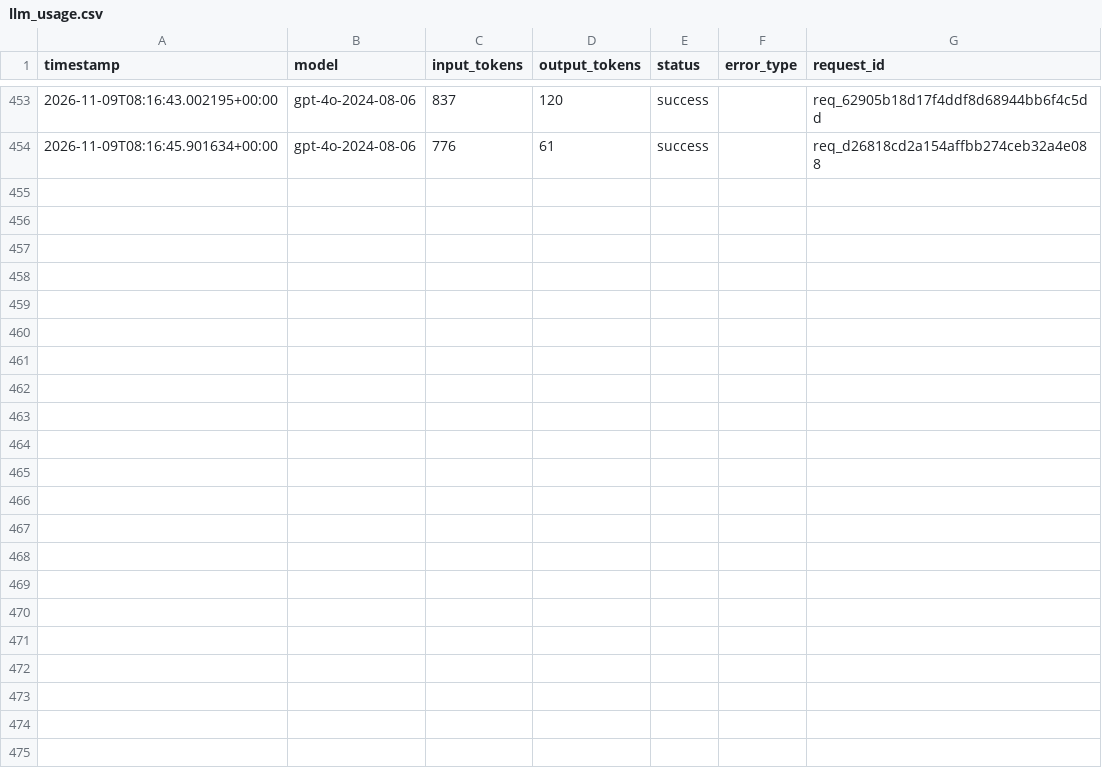
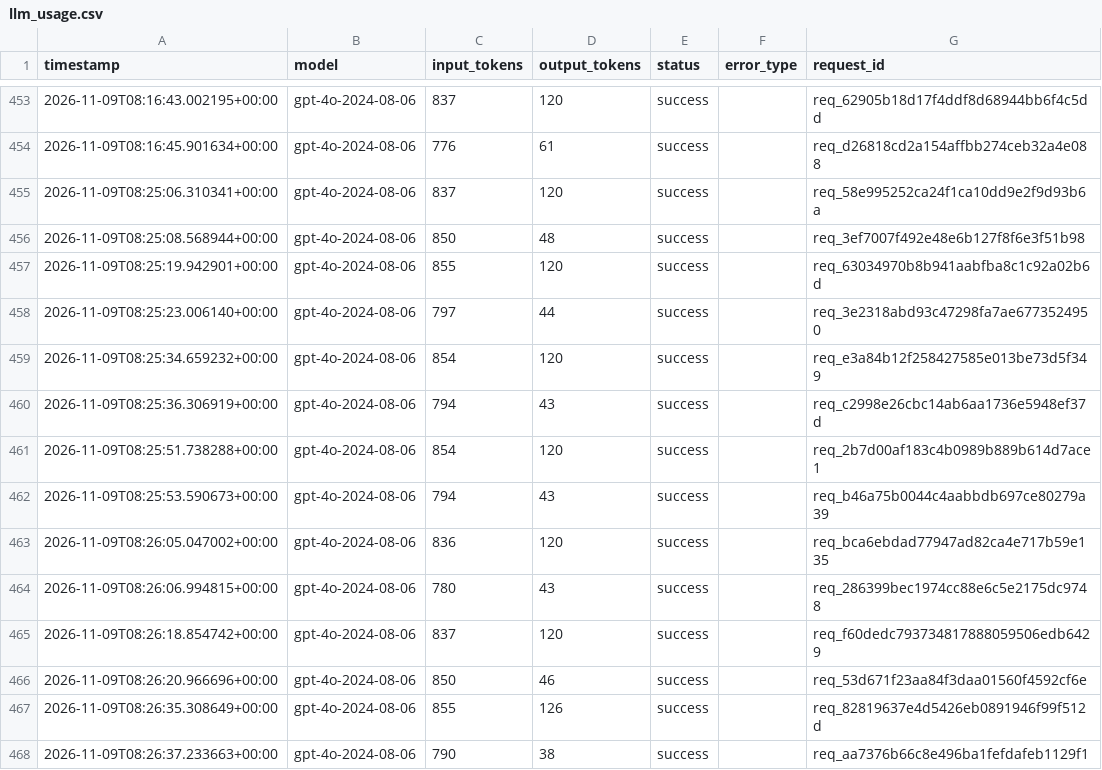
Before and after one commit to yyht6300a/AI6103-Project-FoG, a CSV file: logs/llm_usage.csv, drawn as a sheet; only a part is shown, gaps mark what is left out; the diff names each change by its address in the sheet, - before the commit and + after, or states it on an @@ line.

```diff
--- a/logs/llm_usage.csv
+++ b/logs/llm_usage.csv
+row 455: 2026-11-09T08:25:06.310341+00:00 | gpt-4o-2024-08-06 | 837 | 120 | success |  | req_58e995252ca24f1ca10dd9e2f9d93b6a
+row 456: 2026-11-09T08:25:08.568944+00:00 | gpt-4o-2024-08-06 | 850 | 48 | success |  | req_3ef7007f492e48e6b127f8f6e3f51b98
+row 457: 2026-11-09T08:25:19.942901+00:00 | gpt-4o-2024-08-06 | 855 | 120 | success |  | req_63034970b8b941aabfba8c1c92a02b6d
+row 458: 2026-11-09T08:25:23.006140+00:00 | gpt-4o-2024-08-06 | 797 | 44 | success |  | req_3e2318abd93c47298fa7ae6773524950
+row 459: 2026-11-09T08:25:34.659232+00:00 | gpt-4o-2024-08-06 | 854 | 120 | success |  | req_e3a84b12f258427585e013be73d5f349
+row 460: 2026-11-09T08:25:36.306919+00:00 | gpt-4o-2024-08-06 | 794 | 43 | success |  | req_c2998e26cbc14ab6aa1736e5948ef37d
+row 461: 2026-11-09T08:25:51.738288+00:00 | gpt-4o-2024-08-06 | 854 | 120 | success |  | req_2b7d00af183c4b0989b889b614d7ace1
+row 462: 2026-11-09T08:25:53.590673+00:00 | gpt-4o-2024-08-06 | 794 | 43 | success |  | req_b46a75b0044c4aabbdb697ce80279a39
+row 463: 2026-11-09T08:26:05.047002+00:00 | gpt-4o-2024-08-06 | 836 | 120 | success |  | req_bca6ebdad77947ad82ca4e717b59e135
+row 464: 2026-11-09T08:26:06.994815+00:00 | gpt-4o-2024-08-06 | 780 | 43 | success |  | req_286399bec1974cc88e6c5e2175dc9748
+row 465: 2026-11-09T08:26:18.854742+00:00 | gpt-4o-2024-08-06 | 837 | 120 | success |  | req_f60dedc793734817888059506edb6429
+row 466: 2026-11-09T08:26:20.966696+00:00 | gpt-4o-2024-08-06 | 850 | 46 | success |  | req_53d671f23aa84f3daa01560f4592cf6e
+row 467: 2026-11-09T08:26:35.308649+00:00 | gpt-4o-2024-08-06 | 855 | 126 | success |  | req_82819637e4d5426eb0891946f99f512d
+row 468: 2026-11-09T08:26:37.233663+00:00 | gpt-4o-2024-08-06 | 790 | 38 | success |  | req_aa7376b66c8e496ba1fefdafeb1129f1
```
Also changed, not shown: 6 other files.
